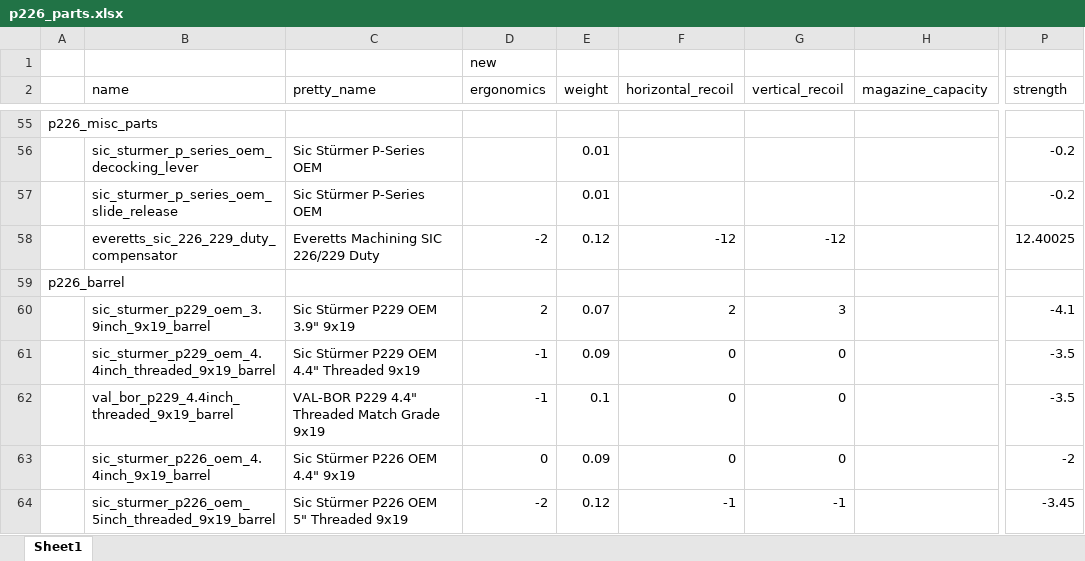
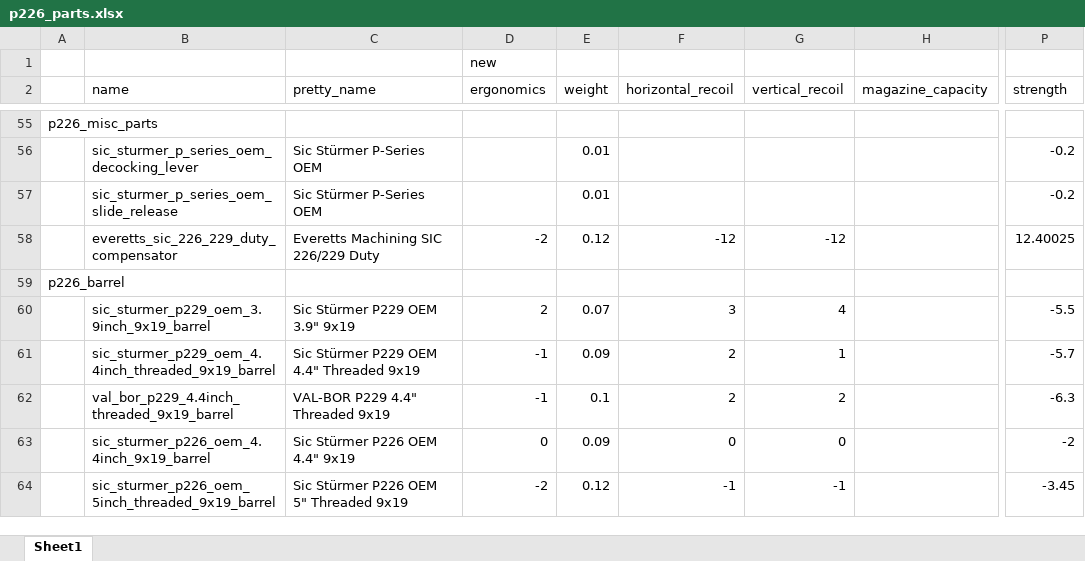
Before and after one commit to recoil-group/deadline-balancing, an Excel workbook: changes/p226_parts.xlsx, sheet Sheet1, drawn as a sheet; only a part is shown, gaps mark what is left out; values as stored, in another font and other column widths than the file's, no borders; the diff covers the shown part only; the diff names each change by its address in the sheet, - before the commit and + after, or states it on an @@ line.

Commit message:
p226 tweaks part one
Guys. I Fucked Up.

```diff
--- a/changes/p226_parts.xlsx (sheet Sheet1)
+++ b/changes/p226_parts.xlsx (sheet Sheet1)
-F60 (horizontal_recoil): 2
+F60 (horizontal_recoil): 3
-G60 (vertical_recoil): 3
+G60 (vertical_recoil): 4
-P60 (strength): -4.1
+P60 (strength): -5.5
-F61:F62 (horizontal_recoil): 0
+F61:F62 (horizontal_recoil): 2
-G61 (vertical_recoil): 0
+G61 (vertical_recoil): 1
-P61 (strength): -3.5
+P61 (strength): -5.7
-C62 (pretty_name): VAL-BOR P229 4.4" Threaded Match Grade 9x19
+C62 (pretty_name): VAL-BOR P229 4.4" Threaded 9x19
-G62 (vertical_recoil): 0
+G62 (vertical_recoil): 2
-P62 (strength): -3.5
+P62 (strength): -6.3
```
Also changed, not shown: 10 edited cells elsewhere in this sheet, 1 other file.
